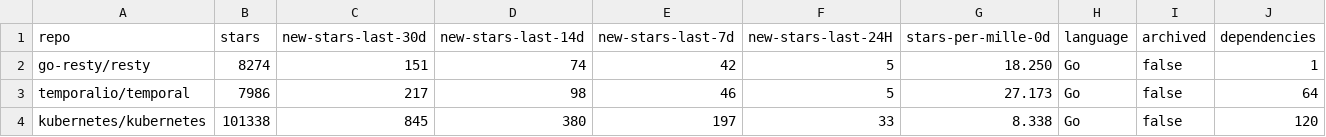
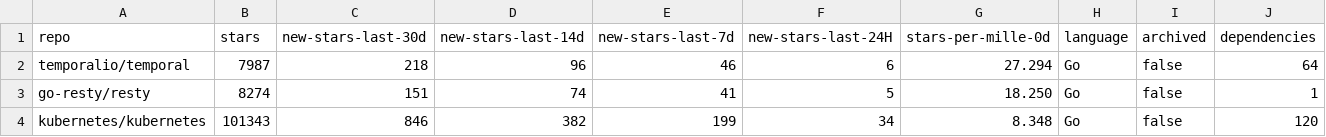
Before and after one commit to emanuelef/github-repo-activity-stats, a CSV file: example/analysis-latest.csv, drawn as a sheet.

```diff
--- a/example/analysis-latest.csv
+++ b/example/analysis-latest.csv
@@ -1,4 +1,4 @@
 repo,stars,new-stars-last-30d,new-stars-last-14d,new-stars-last-7d,new-stars-last-24H,stars-per-mille-0d,language,archived,dependencies
-go-resty/resty,8274,151,74,42,5,18.250,Go,false,1
-temporalio/temporal,7986,217,98,46,5,27.173,Go,false,64
-kubernetes/kubernetes,101338,845,380,197,33,8.338,Go,false,120
+temporalio/temporal,7987,218,96,46,6,27.294,Go,false,64
+go-resty/resty,8274,151,74,41,5,18.250,Go,false,1
+kubernetes/kubernetes,101343,846,382,199,34,8.348,Go,false,120
```
Also changed, not shown: 3 other files.
